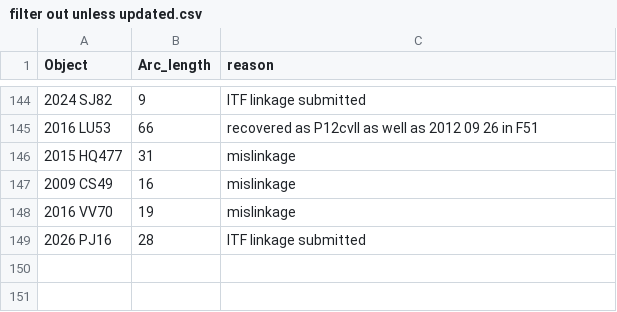
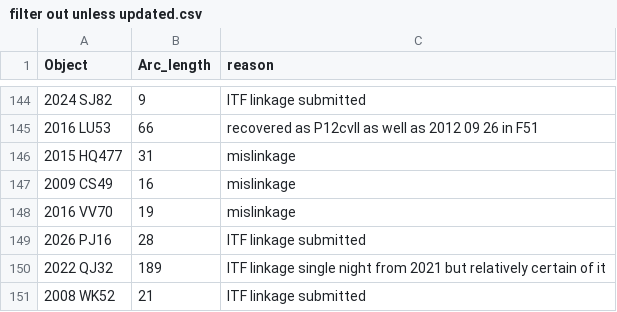
Before and after one commit to AstML/ActivitySCOPE, a CSV file: filter out unless updated.csv, drawn as a sheet; only a part is shown, gaps mark what is left out.

Commit message:
filters

```diff
--- a/filter out unless updated.csv
+++ b/filter out unless updated.csv
@@ -149 +149,3 @@ Object,Arc_length,reason
 2026 PJ16, 28, ITF linkage submitted
+2022 QJ32, 189, ITF linkage single night from 2021 but relatively certain of it
+2008 WK52, 21, ITF linkage submitted
```
